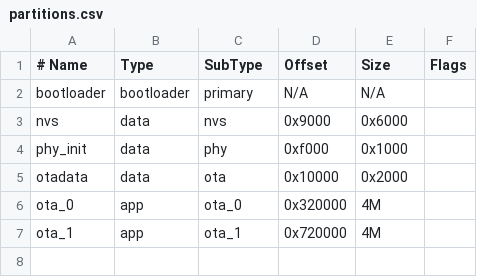
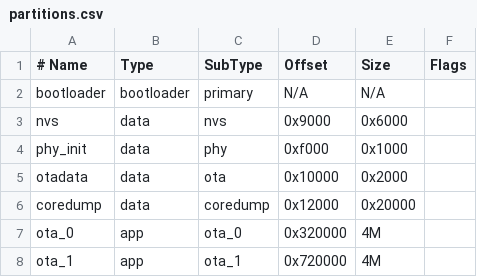
Before and after one commit to eamars/OpenWeaponMountComputerFirmware, a CSV file: partitions.csv, drawn as a sheet.

```diff
--- a/partitions.csv
+++ b/partitions.csv
@@ -5,2 +5,3 @@ phy_init,       data,       phy,        0xf000,     0x1000,
 otadata,        data,       ota,        0x10000,    0x2000,
+coredump,       data,       coredump,   0x12000,    0x20000,
 ota_0,          app,        ota_0,      0x320000,   4M,
```
Also changed, not shown: 9 other files.
